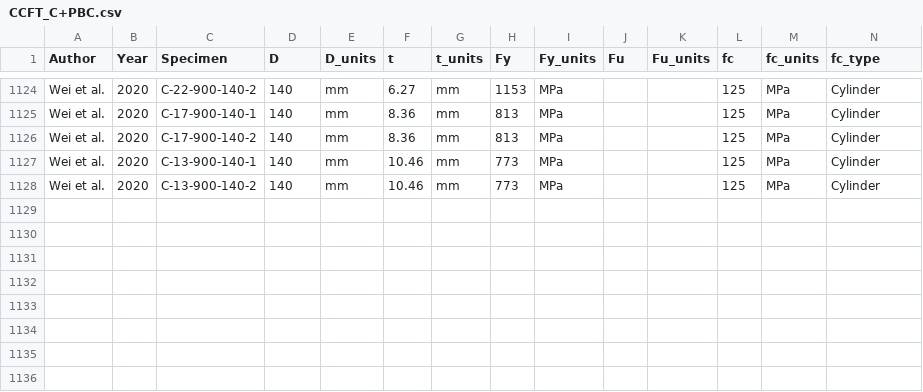
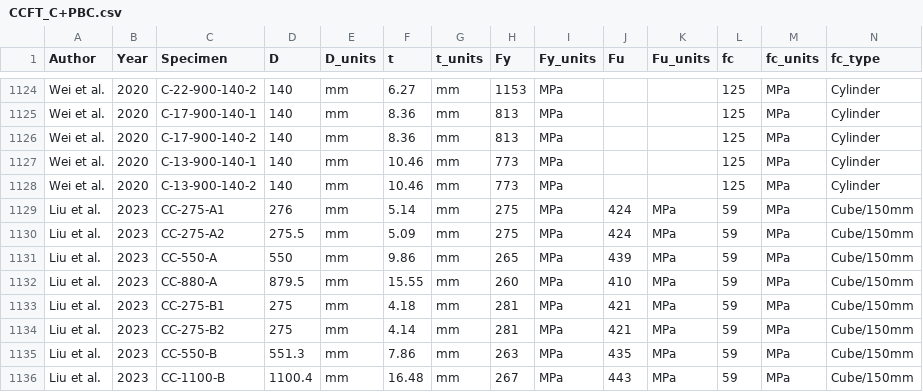
Before and after one commit to denavit/Composite-Column-Database, a CSV file: CCFT_C+PBC.csv, drawn as a sheet; only a part is shown, gaps mark what is left out; rows hold the shown columns only; the diff names each change by its address in the sheet, - before the commit and + after, or states it on an @@ line.

```diff
--- a/CCFT_C+PBC.csv
+++ b/CCFT_C+PBC.csv
+row 1129: Liu et al. | 2023 | CC-275-A1 | 276 | mm | 5.14 | mm | 275 | MPa | 424 | MPa | 59 | MPa | Cube/150mm
+row 1130: Liu et al. | 2023 | CC-275-A2 | 275.5 | mm | 5.09 | mm | 275 | MPa | 424 | MPa | 59 | MPa | Cube/150mm
+row 1131: Liu et al. | 2023 | CC-550-A | 550 | mm | 9.86 | mm | 265 | MPa | 439 | MPa | 59 | MPa | Cube/150mm
+row 1132: Liu et al. | 2023 | CC-880-A | 879.5 | mm | 15.55 | mm | 260 | MPa | 410 | MPa | 59 | MPa | Cube/150mm
+row 1133: Liu et al. | 2023 | CC-275-B1 | 275 | mm | 4.18 | mm | 281 | MPa | 421 | MPa | 59 | MPa | Cube/150mm
+row 1134: Liu et al. | 2023 | CC-275-B2 | 275 | mm | 4.14 | mm | 281 | MPa | 421 | MPa | 59 | MPa | Cube/150mm
+row 1135: Liu et al. | 2023 | CC-550-B | 551.3 | mm | 7.86 | mm | 263 | MPa | 435 | MPa | 59 | MPa | Cube/150mm
+row 1136: Liu et al. | 2023 | CC-1100-B | 1100.4 | mm | 16.48 | mm | 267 | MPa | 443 | MPa | 59 | MPa | Cube/150mm
```
Also changed, not shown: RCFT_C+PBC.csv, 1 other file.
